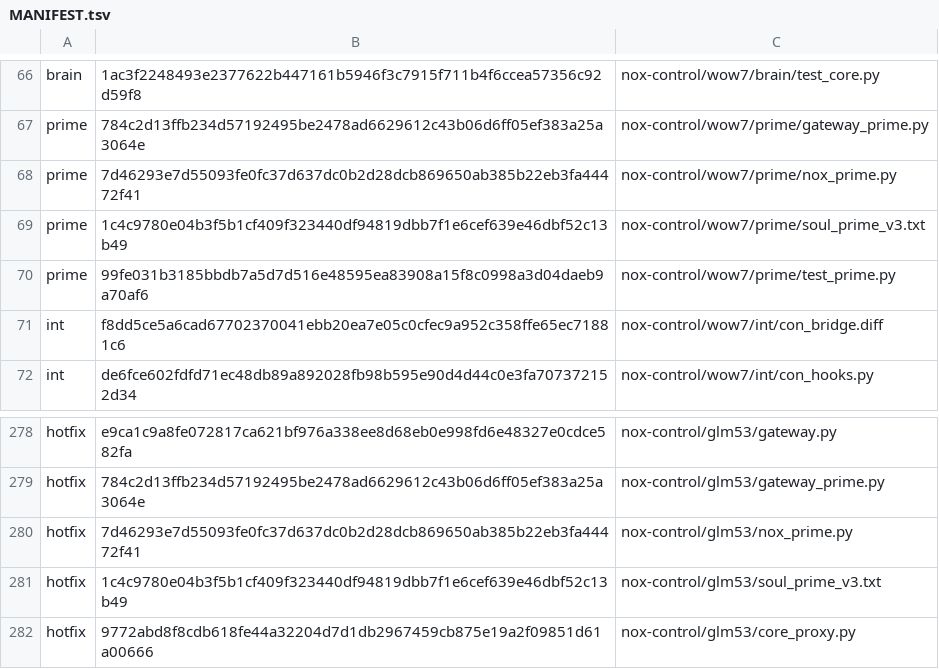
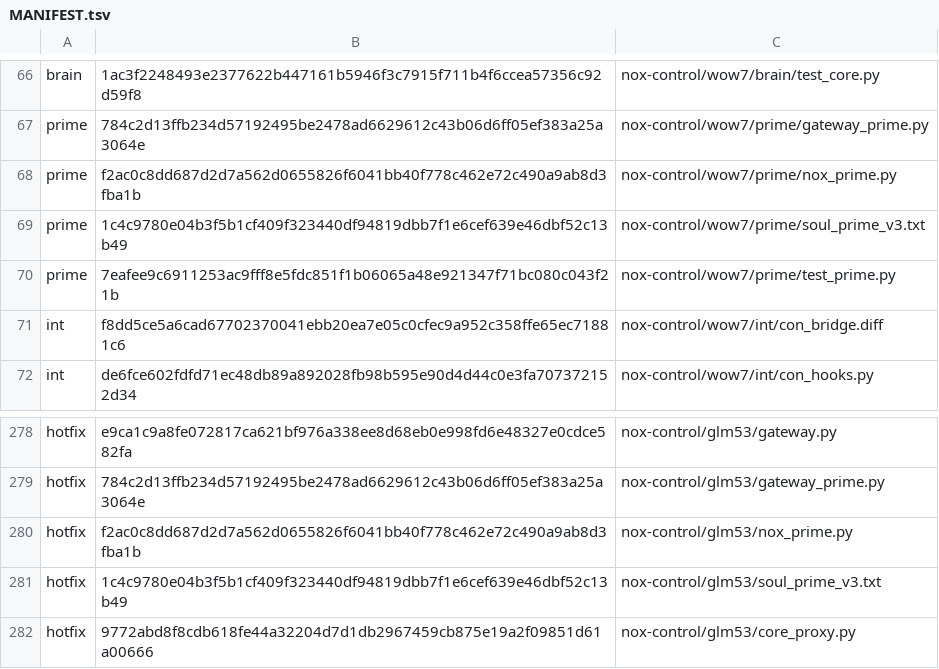
Before and after one commit to MSSTXNEWS/nox-helion-pp-private-build, a TSV file: nox-control/wow7/deploy/MANIFEST.tsv, drawn as a sheet; only a part is shown, gaps mark what is left out.

```diff
--- a/nox-control/wow7/deploy/MANIFEST.tsv
+++ b/nox-control/wow7/deploy/MANIFEST.tsv
@@ -67,5 +67,5 @@ brain	1ac3f2248493e2377622b447161b5946f3c7915f711b4f6ccea57356c92d59f8	nox-contr
 prime	784c2d13ffb234d57192495be2478ad6629612c43b06d6ff05ef383a25a3064e	nox-control/wow7/prime/gateway_prime.py
-prime	7d46293e7d55093fe0fc37d637dc0b2d28dcb869650ab385b22eb3fa44472f41	nox-control/wow7/prime/nox_prime.py
+prime	f2ac0c8dd687d2d7a562d0655826f6041bb40f778c462e72c490a9ab8d3fba1b	nox-control/wow7/prime/nox_prime.py
 prime	1c4c9780e04b3f5b1cf409f323440df94819dbb7f1e6cef639e46dbf52c13b49	nox-control/wow7/prime/soul_prime_v3.txt
-prime	99fe031b3185bbdb7a5d7d516e48595ea83908a15f8c0998a3d04daeb9a70af6	nox-control/wow7/prime/test_prime.py
+prime	7eafee9c6911253ac9fff8e5fdc851f1b06065a48e921347f71bc080c043f21b	nox-control/wow7/prime/test_prime.py
 int	f8dd5ce5a6cad67702370041ebb20ea7e05c0cfec9a952c358ffe65ec71881c6	nox-control/wow7/int/con_bridge.diff
@@ -279,3 +279,3 @@ hotfix	e9ca1c9a8fe072817ca621bf976a338ee8d68eb0e998fd6e48327e0cdce582fa	nox-cont
 hotfix	784c2d13ffb234d57192495be2478ad6629612c43b06d6ff05ef383a25a3064e	nox-control/glm53/gateway_prime.py
-hotfix	7d46293e7d55093fe0fc37d637dc0b2d28dcb869650ab385b22eb3fa44472f41	nox-control/glm53/nox_prime.py
+hotfix	f2ac0c8dd687d2d7a562d0655826f6041bb40f778c462e72c490a9ab8d3fba1b	nox-control/glm53/nox_prime.py
 hotfix	1c4c9780e04b3f5b1cf409f323440df94819dbb7f1e6cef639e46dbf52c13b49	nox-control/glm53/soul_prime_v3.txt
```
Also changed, not shown: 3 other files.
